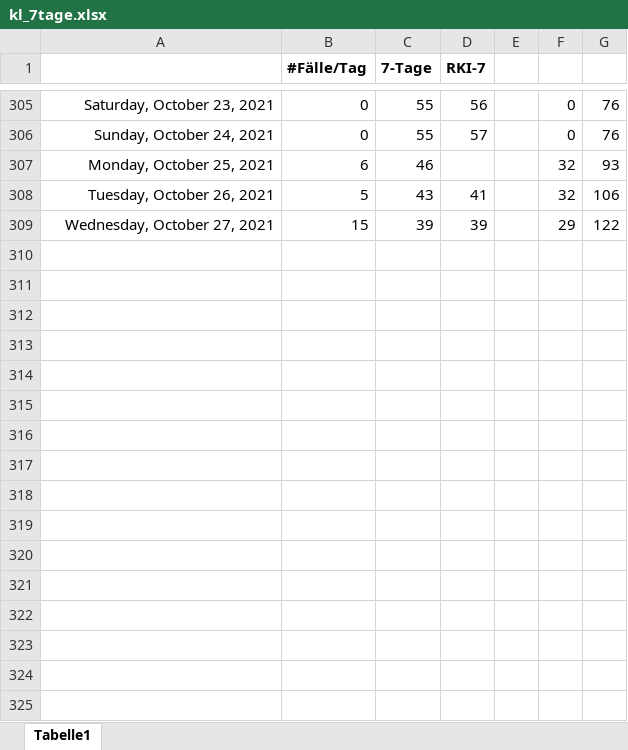
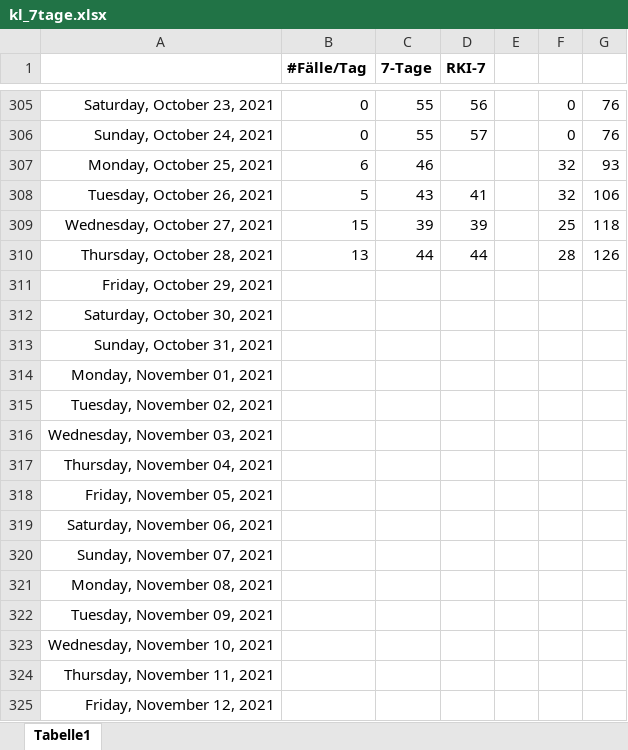
Before and after one commit to bbbkl/bk_shared, an Excel workbook: kl_7tage.xlsx, sheet Tabelle1, drawn as a sheet; only a part is shown, gaps mark what is left out; values as stored, in another font and other column widths than the file's, no borders; charts and pictures not drawn; the diff names each change by its address in the sheet, - before the commit and + after, or states it on an @@ line.

```diff
--- a/kl_7tage.xlsx (sheet Tabelle1)
+++ b/kl_7tage.xlsx (sheet Tabelle1)
-F309: 29
+F309: 25
-G309: 122
+G309: 118
+row 310: Thursday, October 28, 2021 | 13 | 44 | 44 |  | 28 | 126
+row 311: Friday, October 29, 2021
+row 312: Saturday, October 30, 2021
+row 313: Sunday, October 31, 2021
+row 314: Monday, November 01, 2021
+row 315: Tuesday, November 02, 2021
+row 316: Wednesday, November 03, 2021
+row 317: Thursday, November 04, 2021
+row 318: Friday, November 05, 2021
+row 319: Saturday, November 06, 2021
+row 320: Sunday, November 07, 2021
+row 321: Monday, November 08, 2021
+row 322: Tuesday, November 09, 2021
+row 323: Wednesday, November 10, 2021
+row 324: Thursday, November 11, 2021
+row 325: Friday, November 12, 2021
```
Also changed, not shown: charts or pictures, 1 other file.
